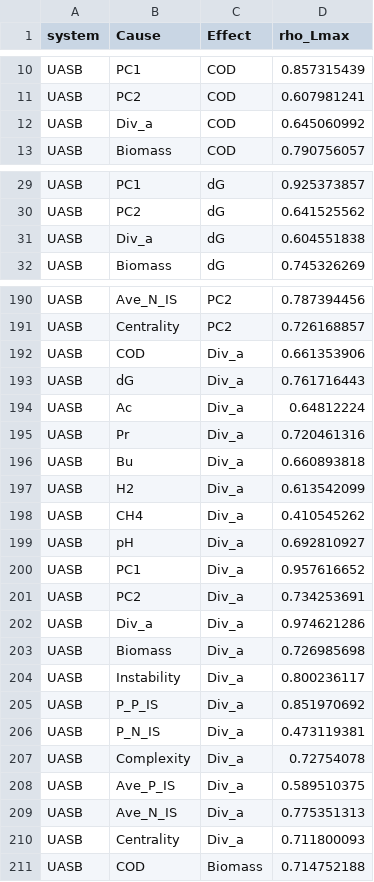
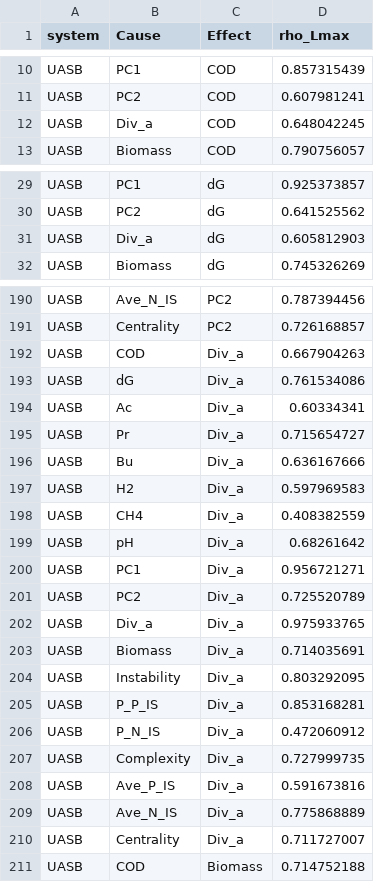
Before and after one commit to Chao-Jui/Time-varying-Microbial-Interactions, a CSV file: Figure5/ccmda_UASB_dtrend_T_dTtype_linear_v3_all_combination_make legend.csv, drawn as a sheet; only a part is shown, gaps mark what is left out; the diff covers the shown part only.

```diff
--- a/Figure5/ccmda_UASB_dtrend_T_dTtype_linear_v3_all_combination_make legend.csv
+++ b/Figure5/ccmda_UASB_dtrend_T_dTtype_linear_v3_all_combination_make legend.csv
@@ -11,3 +11,3 @@ UASB,PC1,COD,0.857315439
 UASB,PC2,COD,0.607981241
-UASB,Div_a,COD,0.645060992
+UASB,Div_a,COD,0.648042245
 UASB,Biomass,COD,0.790756057
@@ -30,3 +30,3 @@ UASB,PC1,dG,0.925373857
 UASB,PC2,dG,0.641525562
-UASB,Div_a,dG,0.604551838
+UASB,Div_a,dG,0.605812903
 UASB,Biomass,dG,0.745326269
@@ -191,21 +191,21 @@ UASB,Ave_N_IS,PC2,0.787394456
 UASB,Centrality,PC2,0.726168857
-UASB,COD,Div_a,0.661353906
-UASB,dG,Div_a,0.761716443
-UASB,Ac,Div_a,0.64812224
-UASB,Pr,Div_a,0.720461316
-UASB,Bu,Div_a,0.660893818
-UASB,H2,Div_a,0.613542099
-UASB,CH4,Div_a,0.410545262
-UASB,pH,Div_a,0.692810927
-UASB,PC1,Div_a,0.957616652
-UASB,PC2,Div_a,0.734253691
-UASB,Div_a,Div_a,0.974621286
-UASB,Biomass,Div_a,0.726985698
-UASB,Instability,Div_a,0.800236117
-UASB,P_P_IS,Div_a,0.851970692
-UASB,P_N_IS,Div_a,0.473119381
-UASB,Complexity,Div_a,0.72754078
-UASB,Ave_P_IS,Div_a,0.589510375
-UASB,Ave_N_IS,Div_a,0.775351313
-UASB,Centrality,Div_a,0.711800093
+UASB,COD,Div_a,0.667904263
+UASB,dG,Div_a,0.761534086
+UASB,Ac,Div_a,0.60334341
+UASB,Pr,Div_a,0.715654727
+UASB,Bu,Div_a,0.636167666
+UASB,H2,Div_a,0.597969583
+UASB,CH4,Div_a,0.408382559
+UASB,pH,Div_a,0.68261642
+UASB,PC1,Div_a,0.956721271
+UASB,PC2,Div_a,0.725520789
+UASB,Div_a,Div_a,0.975933765
+UASB,Biomass,Div_a,0.714035691
+UASB,Instability,Div_a,0.803292095
+UASB,P_P_IS,Div_a,0.853168281
+UASB,P_N_IS,Div_a,0.472060912
+UASB,Complexity,Div_a,0.727999735
+UASB,Ave_P_IS,Div_a,0.591673816
+UASB,Ave_N_IS,Div_a,0.775868889
+UASB,Centrality,Div_a,0.711727007
 UASB,COD,Biomass,0.714752188
```
Also changed, not shown: 21 edited cells elsewhere in this file, Figure5/ccmda_UASB_dtrend_T_dTtype_linear_v3_all_combination.csv.
